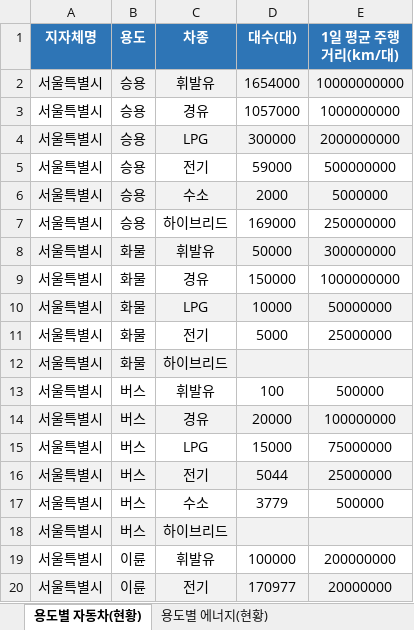
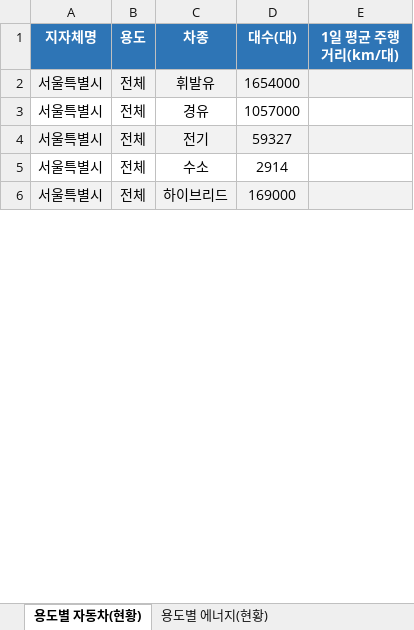
Before and after one commit to azureleo/2026_GovReport_Analyzer_Public, an Excel workbook: 서울_결과.xlsx, sheet 용도별 자동차(현황), drawn as a sheet; only a part is shown; values as stored, in another font and other column widths than the file's, no borders; removed rows and columns are numbered as before the commit, all else as after; the diff covers the shown part only; the diff names each change by its address in the sheet, - before the commit and + after, or states it on an @@ line.

```diff
--- a/서울_결과.xlsx (sheet 용도별 자동차(현황))
+++ b/서울_결과.xlsx (sheet 용도별 자동차(현황))
-B2:B3 (용도): 승용
+B2:B3 (용도): 전체
-E2 (1일 평균 주행거리(km/대)): 10000000000
+E2 (1일 평균 주행거리(km/대)): (empty)
-E3 (1일 평균 주행거리(km/대)): 1000000000
+E3 (1일 평균 주행거리(km/대)): (empty)
-row 4: 서울특별시 | 승용 | LPG | 300000 | 2000000000
-A4:E4 fill: none
+A4:E4 fill: #F2F2F2
-B4:B6 (용도): 승용
+B4:B6 (용도): 전체
-D4 (대수(대)): 59000
+D4 (대수(대)): 59327
-E4 (1일 평균 주행거리(km/대)): 500000000
+E4 (1일 평균 주행거리(km/대)): (empty)
-A5:E5 fill: #F2F2F2
+A5:E5 fill: none
-D5 (대수(대)): 2000
+D5 (대수(대)): 2914
-E5 (1일 평균 주행거리(km/대)): 5000000
+E5 (1일 평균 주행거리(km/대)): (empty)
-A6:E6 fill: none
+A6:E6 fill: #F2F2F2
-E6 (1일 평균 주행거리(km/대)): 250000000
+E6 (1일 평균 주행거리(km/대)): (empty)
-row 8: 서울특별시 | 화물 | 휘발유 | 50000 | 300000000
-row 9: 서울특별시 | 화물 | 경유 | 150000 | 1000000000
-row 10: 서울특별시 | 화물 | LPG | 10000 | 50000000
-row 11: 서울특별시 | 화물 | 전기 | 5000 | 25000000
-row 12: 서울특별시 | 화물 | 하이브리드
-row 13: 서울특별시 | 버스 | 휘발유 | 100 | 500000
-row 14: 서울특별시 | 버스 | 경유 | 20000 | 100000000
-row 15: 서울특별시 | 버스 | LPG | 15000 | 75000000
-row 16: 서울특별시 | 버스 | 전기 | 5044 | 25000000
-row 17: 서울특별시 | 버스 | 수소 | 3779 | 500000
-row 18: 서울특별시 | 버스 | 하이브리드
-row 19: 서울특별시 | 이륜 | 휘발유 | 100000 | 200000000
-row 20: 서울특별시 | 이륜 | 전기 | 170977 | 20000000
```
Also changed, not shown: 1 added row, 16 removed rows and 2 edited cells elsewhere in this sheet, sheet 감축전략(계획실적), sheet 온실가스(현황전망목표), sheet 지자체별 요약카드, sheet 용도별 에너지(현황), other sheet tabs, 13 other files.
